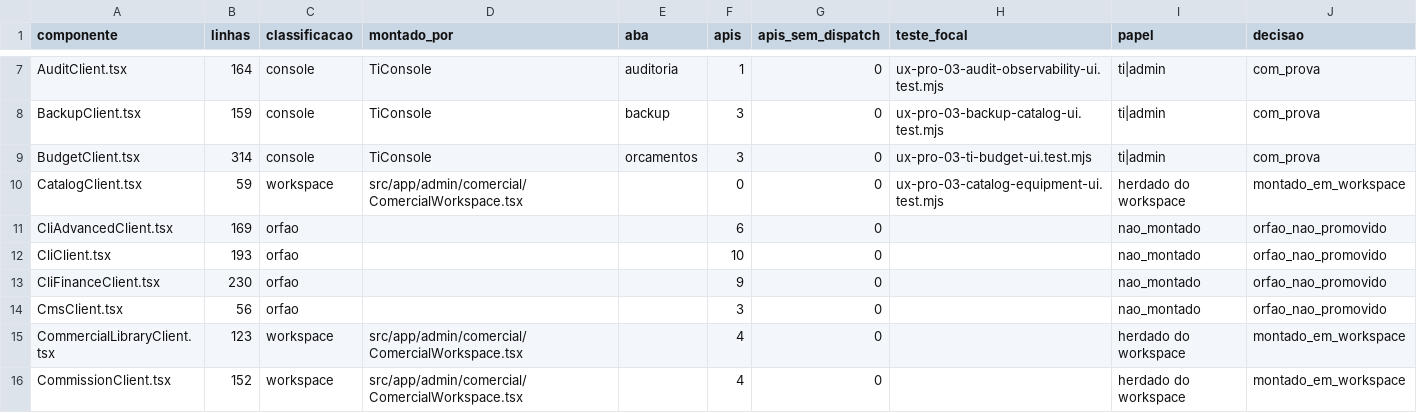
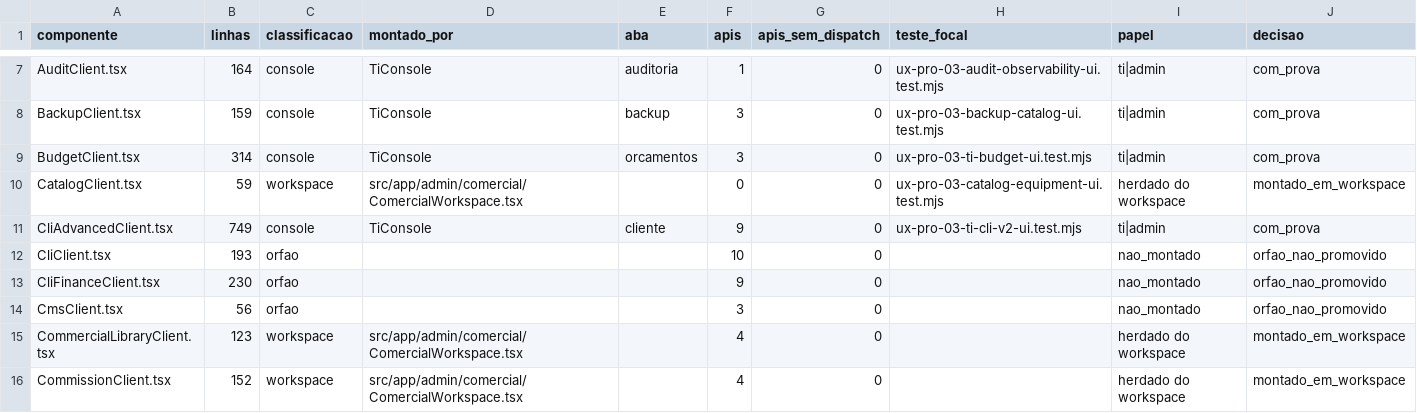
Before and after one commit to berger33/gruposegsystemseguranca, a CSV file: docs/UX-PRO-03-INVENTARIO-TI-2026-10-27.csv, drawn as a sheet; only a part is shown, gaps mark what is left out.

```diff
--- a/docs/UX-PRO-03-INVENTARIO-TI-2026-10-27.csv
+++ b/docs/UX-PRO-03-INVENTARIO-TI-2026-10-27.csv
@@ -10,3 +10,3 @@
 "CatalogClient.tsx","59","workspace","src/app/admin/comercial/ComercialWorkspace.tsx","","0","0","ux-pro-03-catalog-equipment-ui.test.mjs","herdado do workspace","montado_em_workspace"
-"CliAdvancedClient.tsx","169","orfao","","","6","0","","nao_montado","orfao_nao_promovido"
+"CliAdvancedClient.tsx","749","console","TiConsole","cliente","9","0","ux-pro-03-ti-cli-v2-ui.test.mjs","ti|admin","com_prova"
 "CliClient.tsx","193","orfao","","","10","0","","nao_montado","orfao_nao_promovido"
```
Also changed, not shown: docs/REQUISITOS-222-INVENTARIO-2026-10-27.csv, 13 other files.
